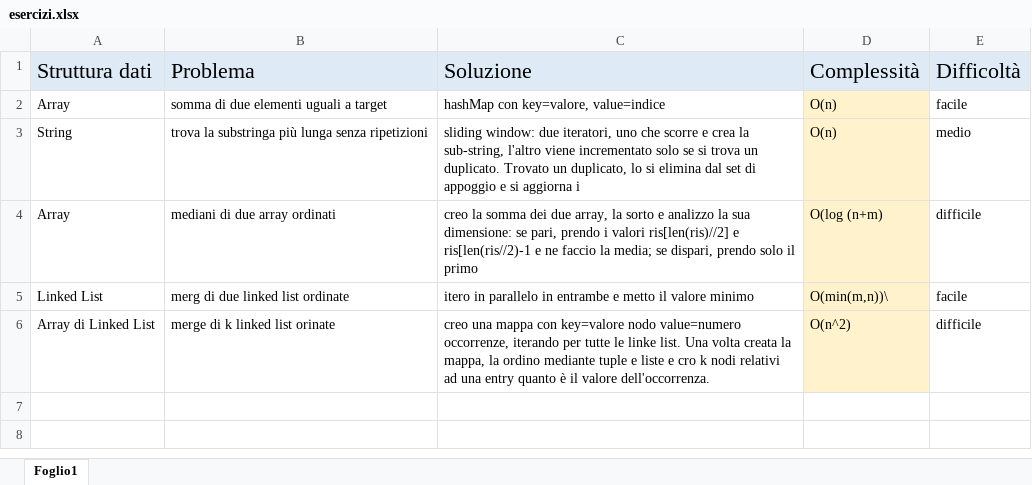
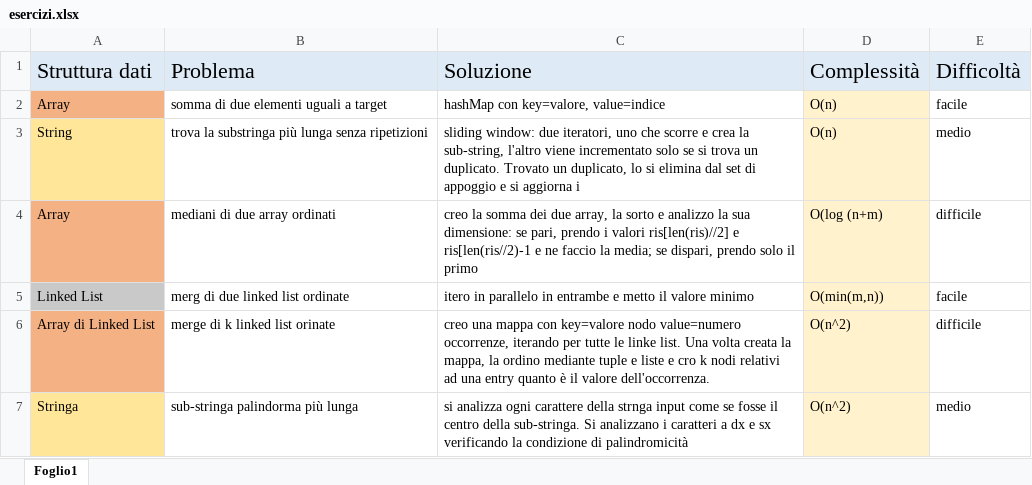
Before and after one commit to magicWiss/leetcode, an Excel workbook: spiegazioni/esercizi.xlsx, sheet Foglio1, drawn as a sheet; values as stored, in another font and other column widths than the file's, no borders; the diff names each change by its address in the sheet, - before the commit and + after, or states it on an @@ line.

Commit message:
ff

```diff
--- a/spiegazioni/esercizi.xlsx (sheet Foglio1)
+++ b/spiegazioni/esercizi.xlsx (sheet Foglio1)
-A2 fill: none
+A2 fill: #F4B183
-A3 fill: none
+A3 fill: #FFE699
-A4 fill: none
+A4 fill: #F4B183
-A5 fill: none
+A5 fill: #C9C9C9
-D5 (Complessità): O(min(m,n))\
+D5 (Complessità): O(min(m,n))
-A6 fill: none
+A6 fill: #F4B183
+row 7: Stringa | sub-stringa palindorma più lunga | si analizza ogni carattere della strnga input come se fosse il centro della sub-stringa. Si analizzano i caratteri a dx e sx verificando la condizione di palindromicità | O(n^2) | medio
```
